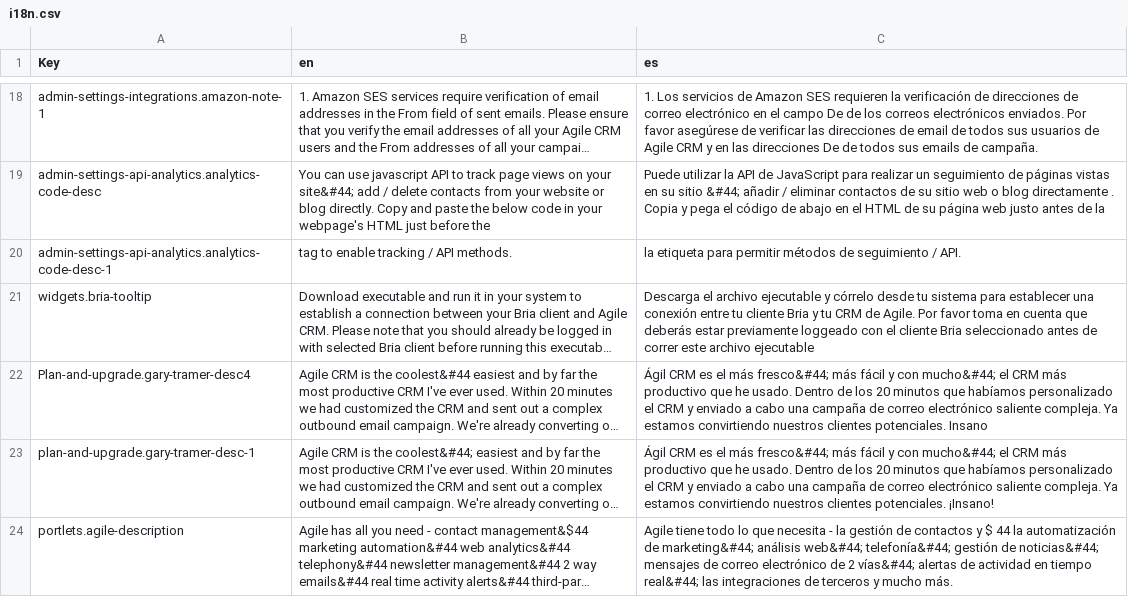
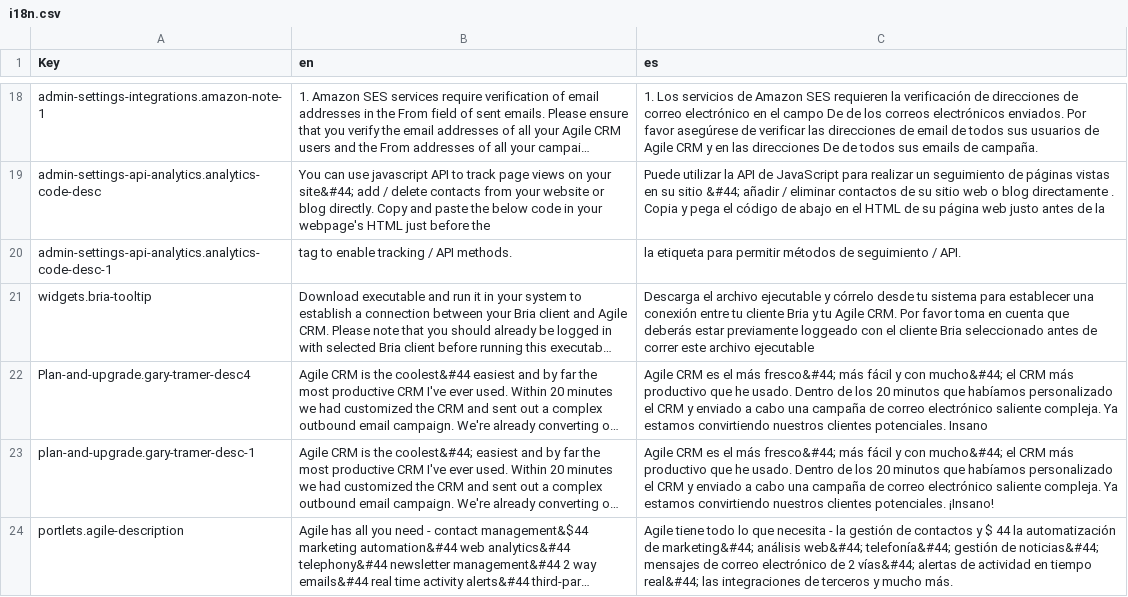
Before and after one commit to polobit/testproject, a CSV file: agile-frontend/WebContent/locales/csv/i18n.csv, drawn as a sheet; only a part is shown, gaps mark what is left out; long unchanged cells end in …; the diff covers the shown part only; the diff names each change by its address in the sheet, - before the commit and + after, or states it on an @@ line.

```diff
--- a/agile-frontend/WebContent/locales/csv/i18n.csv
+++ b/agile-frontend/WebContent/locales/csv/i18n.csv
-C21 (es): …y tu CRM de Agile. Por favor…
+C21 (es): …y tu Agile CRM. Por favor…
-C22 (es): Ágil CRM es…
+C22 (es): Agile CRM es…
-C23 (es): Ágil CRM es…
+C23 (es): Agile CRM es…
```
Also changed, not shown: 25 edited cells elsewhere in this file, 12 other files.
